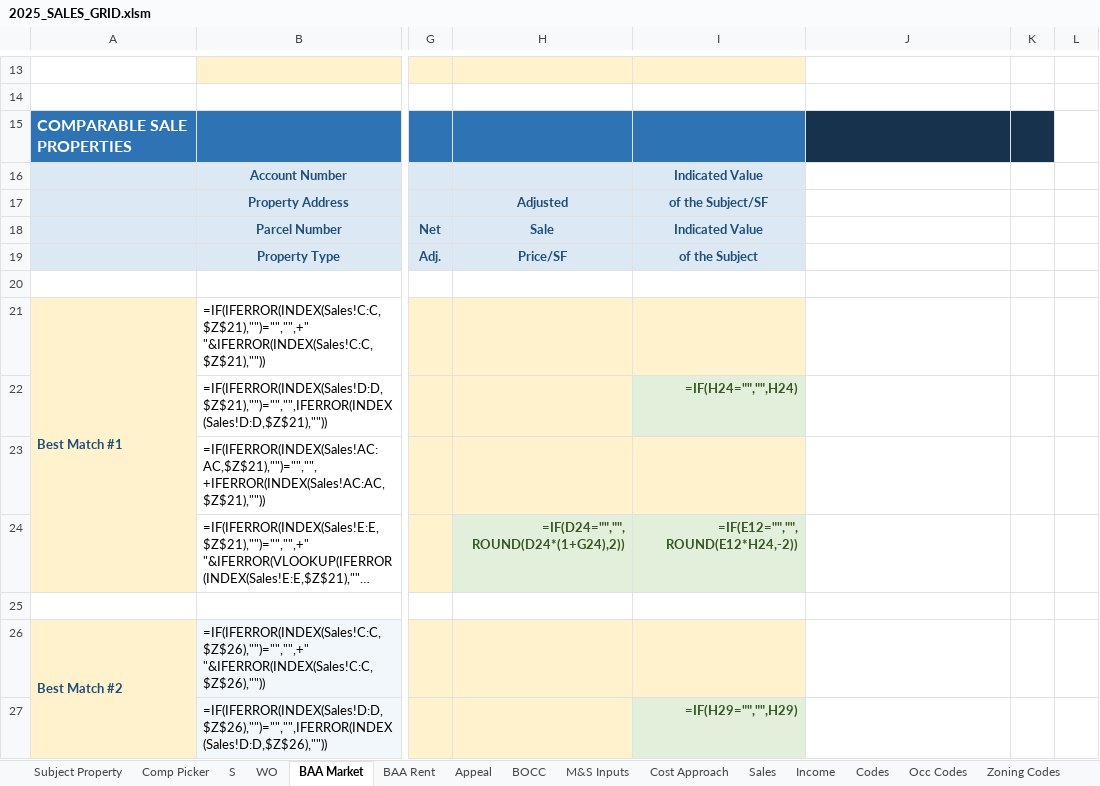
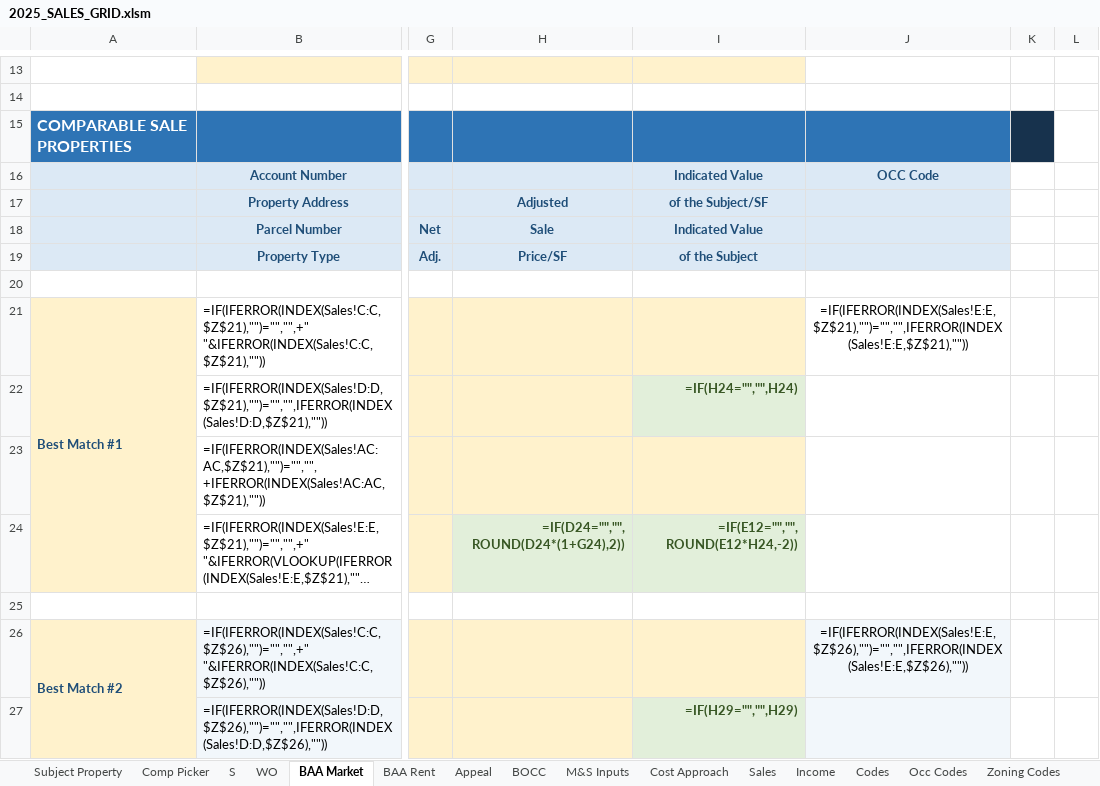
Before and after one commit to shaqnd/Workbook-Optimization-, an Excel workbook: 2025_SALES_GRID.xlsm, sheet BAA Market, drawn as a sheet; only a part is shown, gaps mark what is left out; long unchanged cells end in …; values as stored, in another font and other column widths than the file's, no borders; formulas without a stored value are shown as written; the diff covers the shown part only; the diff names each change by its address in the sheet, - before the commit and + after, or states it on an @@ line.

```diff
--- a/2025_SALES_GRID.xlsm (sheet BAA Market)
+++ b/2025_SALES_GRID.xlsm (sheet BAA Market)
-J15 fill: #17324D
+J15 fill: #2E74B5
-J16: (empty)
+J16: OCC Code
-J16:J19 fill: none
+J16:J19 fill: #DCE9F5
-J21: (empty)
+J21: =IF(IFERROR(INDEX(Sales!E:E,$Z$21),"")="","",IFERROR(INDEX(Sales!E:E,$Z$21),""))
-J26: (empty)
+J26: =IF(IFERROR(INDEX(Sales!E:E,$Z$26),"")="","",IFERROR(INDEX(Sales!E:E,$Z$26),""))
-J26:J27 fill: none
+J26:J27 fill: #F2F7FB
```
Also changed, not shown: 2 edited cells and cell formats elsewhere in this sheet, sheet WO, sheet BOCC, sheet Appeal.
